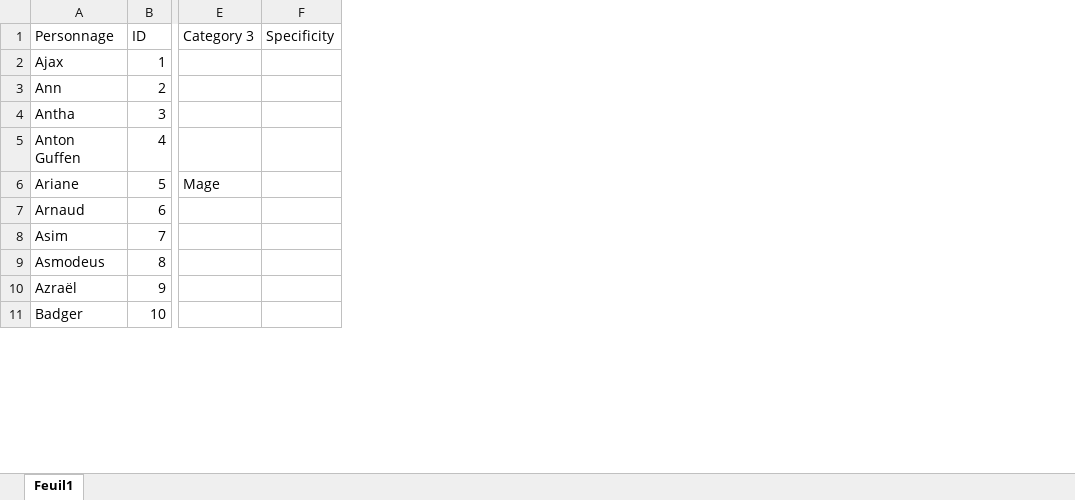
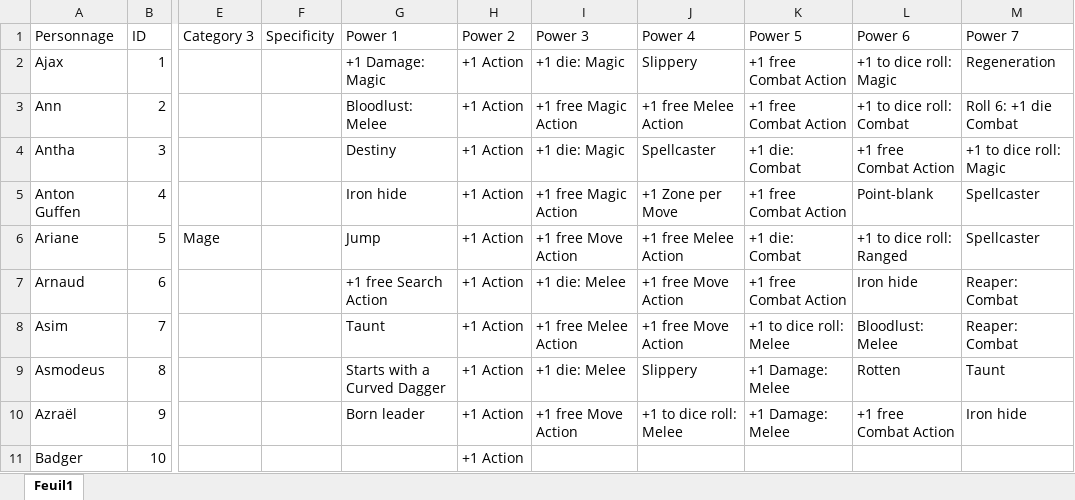
Before and after one commit to Toracks/Zombicide, an Excel workbook: Data/Survivants-Zombicide.xlsx, sheet Feuil1, drawn as a sheet; only a part is shown, gaps mark what is left out; values as stored, in another font and other column widths than the file's, no borders; the diff names each change by its address in the sheet, - before the commit and + after, or states it on an @@ line.

```diff
--- a/Data/Survivants-Zombicide.xlsx (sheet Feuil1)
+++ b/Data/Survivants-Zombicide.xlsx (sheet Feuil1)
+column G (Power 1), rows 2-10: +1 Damage: Magic | Bloodlust: Melee | Destiny | Iron hide | Jump | +1 free Search Action | Taunt | Starts with a Curved Dagger | Born leader
+column H (Power 2), rows 2-11: all +1 Action
+column I (Power 3), rows 2-10: +1 die: Magic | +1 free Magic Action | +1 die: Magic | +1 free Magic Action | +1 free Move Action | +1 die: Melee | +1 free Melee Action | +1 die: Melee | +1 free Move Action
+column J (Power 4), rows 2-10: Slippery | +1 free Melee Action | Spellcaster | +1 Zone per Move | +1 free Melee Action | +1 free Move Action | +1 free Move Action | Slippery | +1 to dice roll: Melee
+column K (Power 5), rows 2-10: +1 free Combat Action | +1 free Combat Action | +1 die: Combat | +1 free Combat Action | +1 die: Combat | +1 free Combat Action | +1 to dice roll: Melee | +1 Damage: Melee | +1 Damage: Melee
+column L (Power 6), rows 2-10: +1 to dice roll: Magic | +1 to dice roll: Combat | +1 free Combat Action | Point-blank | +1 to dice roll: Ranged | Iron hide | Bloodlust: Melee | Rotten | +1 free Combat Action
+column M (Power 7), rows 2-10: Regeneration | Roll 6: +1 die Combat | +1 to dice roll: Magic | Spellcaster | Spellcaster | Reaper: Combat | Reaper: Combat | Taunt | Iron hide
```
Also changed, not shown: 3 other files.
